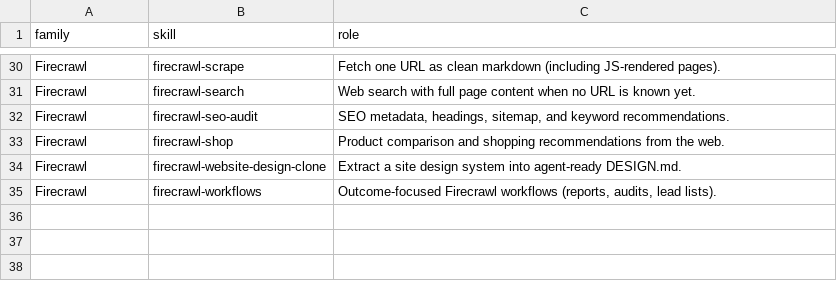
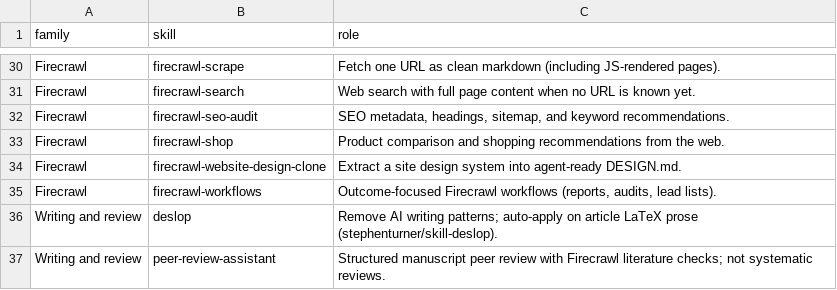
Before and after one commit to bastienchassagnol/Rag-llm-playground, a CSV file: tools/data/cursor_skills_inventory.csv, drawn as a sheet; only a part is shown, gaps mark what is left out; the diff names each change by its address in the sheet, - before the commit and + after, or states it on an @@ line.

Commit message:
Update ChatGPT companions content and skills inventory
- Updated the 'Pre-existing AI tools' chapter in `tools/chatgpt-companions.qmd` to reflect the latest information on hosted assistants and GPTs.
- Increased the count of visible skills in the Customize section from 34 to 36, adding new writing and review helpers.
- Introduced a new section on keyboard shortcuts specific to the current machine, enhancing user experience.
- Removed the obsolete `tools/cursor_skills_table.R` script, streamlining the codebase.
- Updated the cursor skills inventory CSV to include new skills related to writing and peer review assistance.

```diff
--- a/tools/data/cursor_skills_inventory.csv
+++ b/tools/data/cursor_skills_inventory.csv
+row 36: Writing and review | deslop | Remove AI writing patterns; auto-apply on article LaTeX prose (stephenturner/skill-deslop).
+row 37: Writing and review | peer-review-assistant | Structured manuscript peer review with Firecrawl literature checks; not systematic reviews.
```
Also changed, not shown: 5 other files.
